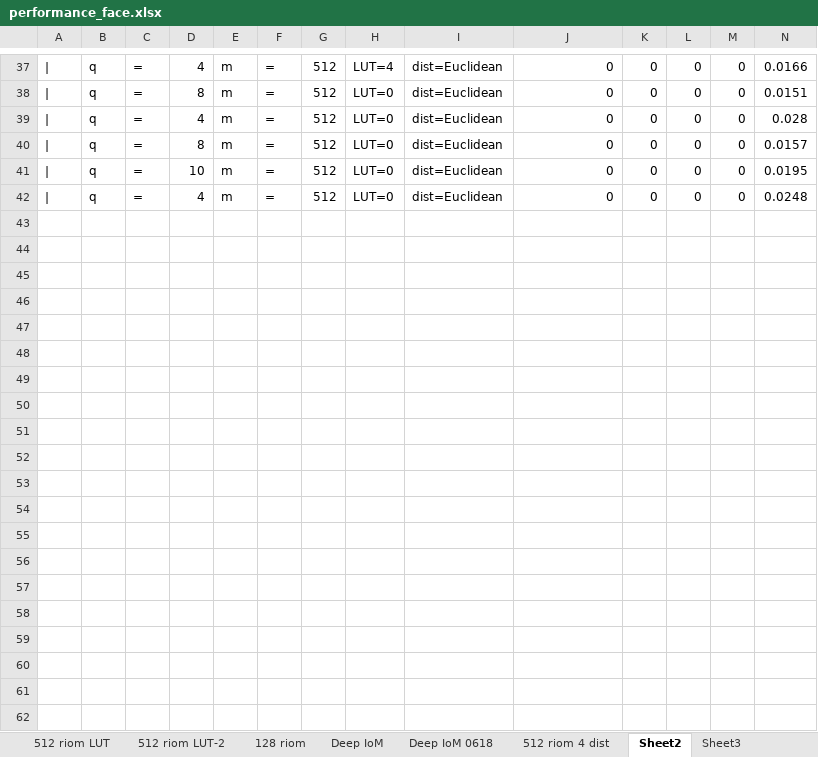
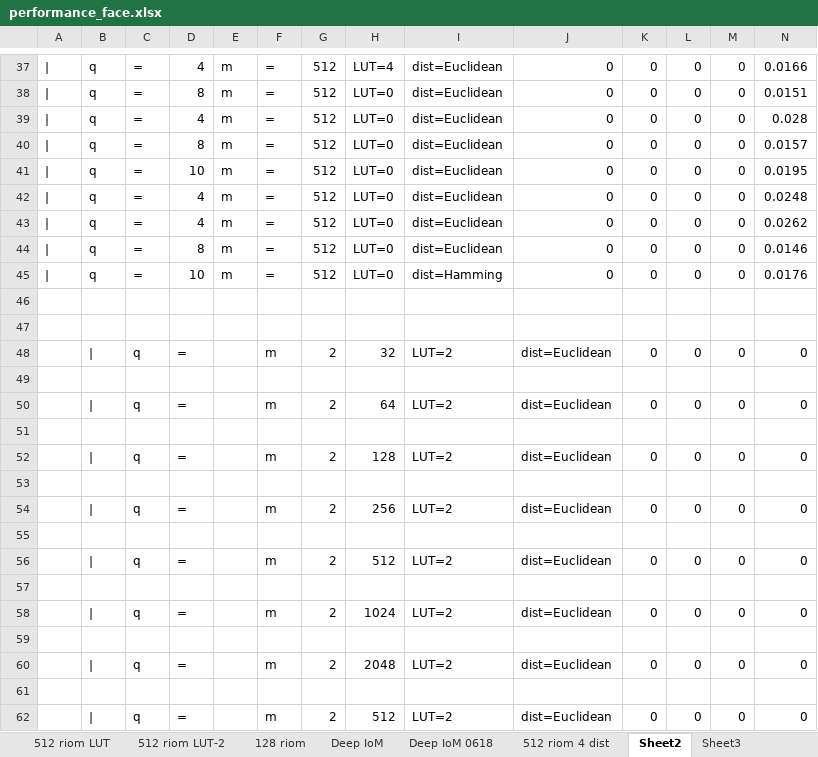
Before and after one commit to xingbod/DeepRankHashing4CancellableFace, an Excel workbook: doc/performance_face.xlsx, sheet Sheet2, drawn as a sheet; only a part is shown, gaps mark what is left out; values as stored, in another font and other column widths than the file's, no borders; rows hold the shown columns only; the diff covers the shown part only; the diff names each change by its address in the sheet, - before the commit and + after, or states it on an @@ line.

```diff
--- a/doc/performance_face.xlsx (sheet Sheet2)
+++ b/doc/performance_face.xlsx (sheet Sheet2)
+row 43: | | q | = | 4 | m | = | 512 | LUT=0 | dist=Euclidean | 0 | 0 | 0 | 0 | 0.0262
+row 44: | | q | = | 8 | m | = | 512 | LUT=0 | dist=Euclidean | 0 | 0 | 0 | 0 | 0.0146
+row 45: | | q | = | 10 | m | = | 512 | LUT=0 | dist=Hamming | 0 | 0 | 0 | 0 | 0.0176
+row 46: (empty)
+row 47: (empty)
+row 48:  | | | q | = |  | m | 2 | 32 | LUT=2 | dist=Euclidean | 0 | 0 | 0 | 0
+row 49: (empty)
+row 50:  | | | q | = |  | m | 2 | 64 | LUT=2 | dist=Euclidean | 0 | 0 | 0 | 0
+row 51: (empty)
+row 52:  | | | q | = |  | m | 2 | 128 | LUT=2 | dist=Euclidean | 0 | 0 | 0 | 0
+row 53: (empty)
+row 54:  | | | q | = |  | m | 2 | 256 | LUT=2 | dist=Euclidean | 0 | 0 | 0 | 0
+row 55: (empty)
+row 56:  | | | q | = |  | m | 2 | 512 | LUT=2 | dist=Euclidean | 0 | 0 | 0 | 0
+row 57: (empty)
+row 58:  | | | q | = |  | m | 2 | 1024 | LUT=2 | dist=Euclidean | 0 | 0 | 0 | 0
+row 59: (empty)
+row 60:  | | | q | = |  | m | 2 | 2048 | LUT=2 | dist=Euclidean | 0 | 0 | 0 | 0
+row 61: (empty)
+row 62:  | | | q | = |  | m | 2 | 512 | LUT=2 | dist=Euclidean | 0 | 0 | 0 | 0
```
Also changed, not shown: 12 added rows elsewhere in this sheet, sheet 512 riom 4 dist, sheet Deep IoM 0618, 1 other file.
